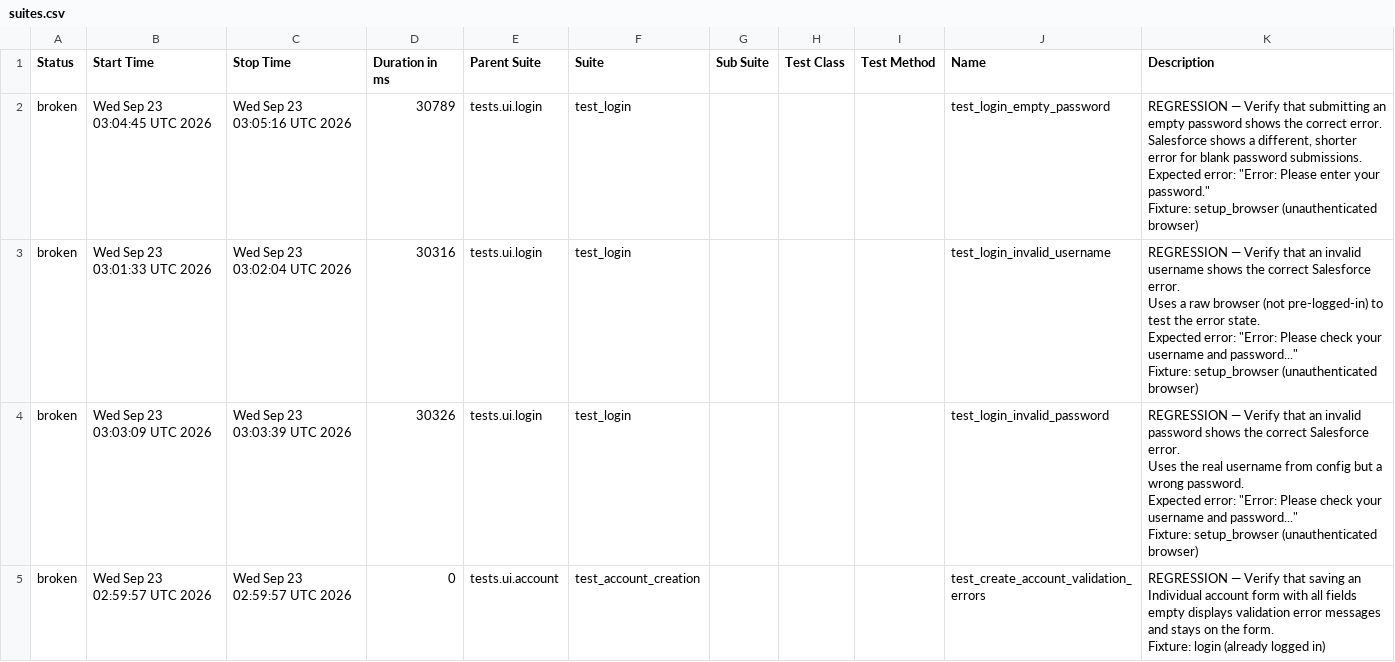
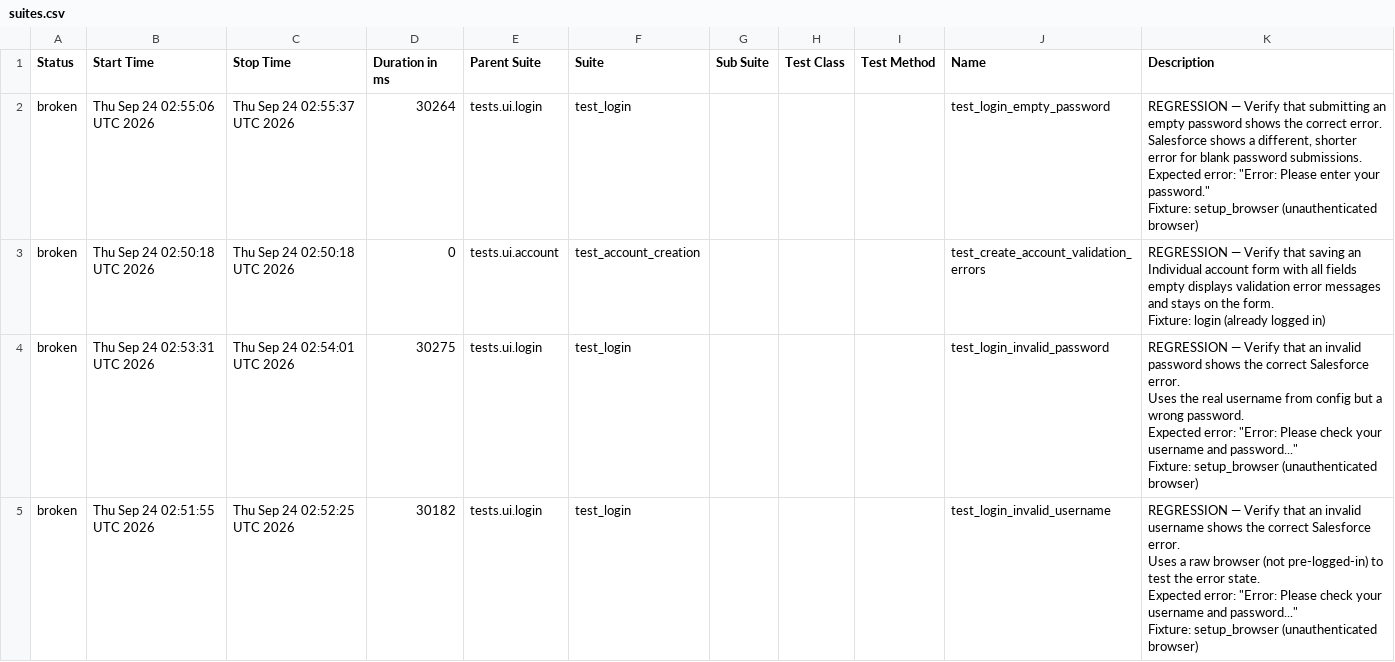
Before and after one commit to DilipAle/rng_ui_tests, a CSV file: renegade-ui/data/suites.csv, drawn as a sheet.

```diff
--- a/renegade-ui/data/suites.csv
+++ b/renegade-ui/data/suites.csv
@@ -1,31 +1,31 @@
 "Status","Start Time","Stop Time","Duration in ms","Parent Suite","Suite","Sub Suite","Test Class","Test Method","Name","Description"
-"broken","Wed Sep 23 03:04:45 UTC 2026","Wed Sep 23 03:05:16 UTC 2026","30789","tests.ui.login","test_login","","","","test_login_empty_password","
-REGRESSION — Verify that submitting an empty password shows the correct error.
-
-Salesforce shows a different, shorter error for blank password submissions.
-Expected error: ""Error: Please enter your password.""
-
-Fixture: setup_browser (unauthenticated browser)
-"
-"broken","Wed Sep 23 03:01:33 UTC 2026","Wed Sep 23 03:02:04 UTC 2026","30316","tests.ui.login","test_login","","","","test_login_invalid_username","
-REGRESSION — Verify that an invalid username shows the correct Salesforce error.
-
-Uses a raw browser (not pre-logged-in) to test the error state.
-Expected error: ""Error: Please check your username and password...""
-
-Fixture: setup_browser (unauthenticated browser)
-"
-"broken","Wed Sep 23 03:03:09 UTC 2026","Wed Sep 23 03:03:39 UTC 2026","30326","tests.ui.login","test_login","","","","test_login_invalid_password","
-REGRESSION — Verify that an invalid password shows the correct Salesforce error.
-
-Uses the real username from config but a wrong password.
-Expected error: ""Error: Please check your username and password...""
-
-Fixture: setup_browser (unauthenticated browser)
-"
-"broken","Wed Sep 23 02:59:57 UTC 2026","Wed Sep 23 02:59:57 UTC 2026","0","tests.ui.account","test_account_creation","","","","test_create_account_validation_errors","
-REGRESSION — Verify that saving an Individual account form with all fields
-empty displays validation error messages and stays on the form.
-
-Fixture: login (already logged in)
-"
+"broken","Thu Sep 24 02:55:06 UTC 2026","Thu Sep 24 02:55:37 UTC 2026","30264","tests.ui.login","test_login","","","","test_login_empty_password","
+REGRESSION — Verify that submitting an empty password shows the correct error.
+
+Salesforce shows a different, shorter error for blank password submissions.
+Expected error: ""Error: Please enter your password.""
+
+Fixture: setup_browser (unauthenticated browser)
+"
+"broken","Thu Sep 24 02:50:18 UTC 2026","Thu Sep 24 02:50:18 UTC 2026","0","tests.ui.account","test_account_creation","","","","test_create_account_validation_errors","
+REGRESSION — Verify that saving an Individual account form with all fields
+empty displays validation error messages and stays on the form.
+
+Fixture: login (already logged in)
+"
+"broken","Thu Sep 24 02:53:31 UTC 2026","Thu Sep 24 02:54:01 UTC 2026","30275","tests.ui.login","test_login","","","","test_login_invalid_password","
+REGRESSION — Verify that an invalid password shows the correct Salesforce error.
+
+Uses the real username from config but a wrong password.
+Expected error: ""Error: Please check your username and password...""
+
+Fixture: setup_browser (unauthenticated browser)
+"
+"broken","Thu Sep 24 02:51:55 UTC 2026","Thu Sep 24 02:52:25 UTC 2026","30182","tests.ui.login","test_login","","","","test_login_invalid_username","
+REGRESSION — Verify that an invalid username shows the correct Salesforce error.
+
+Uses a raw browser (not pre-logged-in) to test the error state.
+Expected error: ""Error: Please check your username and password...""
+
+Fixture: setup_browser (unauthenticated browser)
+"
```
Also changed, not shown: 27 other files.
